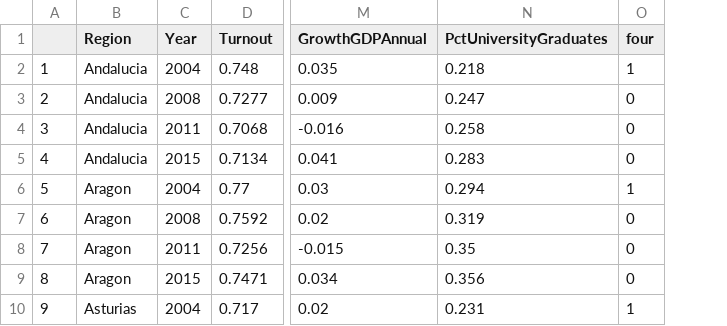
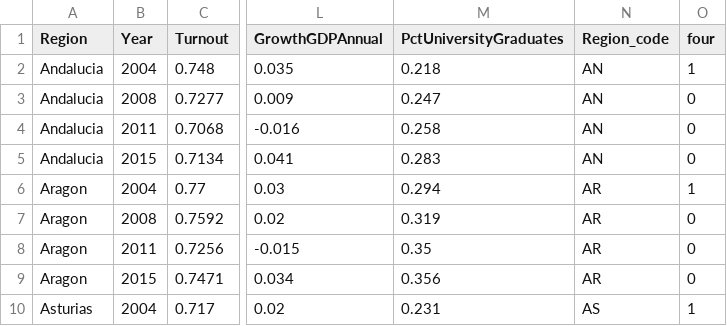
Before and after one commit to schmuziger/Final-Data-Project, a CSV file: spain_data.csv, drawn as a sheet; only a part is shown, gaps mark what is left out; removed rows and columns are numbered as before the commit, all else as after; the diff names each change by its address in the sheet, - before the commit and + after, or states it on an @@ line.

```diff
--- a/spain_data.csv
+++ b/spain_data.csv
-column A, rows 2-10: 1 | 2 | 3 | 4 | 5 | 6 | 7 | 8 | 9
+column N (Region_code), rows 2-10: AN | AN | AN | AN | AR | AR | AR | AR | AS
```
Also changed, not shown: 3 other files.
